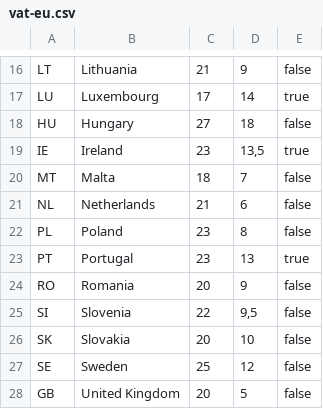
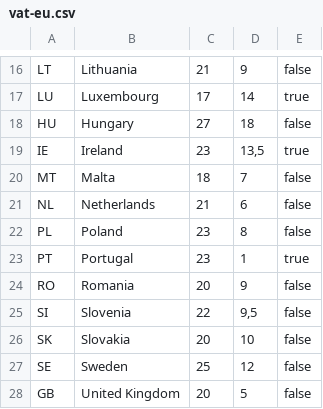
Before and after one commit to horejmir/engeto_project1, a CSV file: vat-eu.csv, drawn as a sheet; only a part is shown, gaps mark what is left out.

```diff
--- a/vat-eu.csv
+++ b/vat-eu.csv
@@ -22,3 +22,3 @@ NL	Netherlands	21	6	false
 PL	Poland	23	8	false
-PT	Portugal	23	13	true
+PT	Portugal	23	1	true
 RO	Romania	20	9	false
```
Also changed, not shown: 2 other files.
